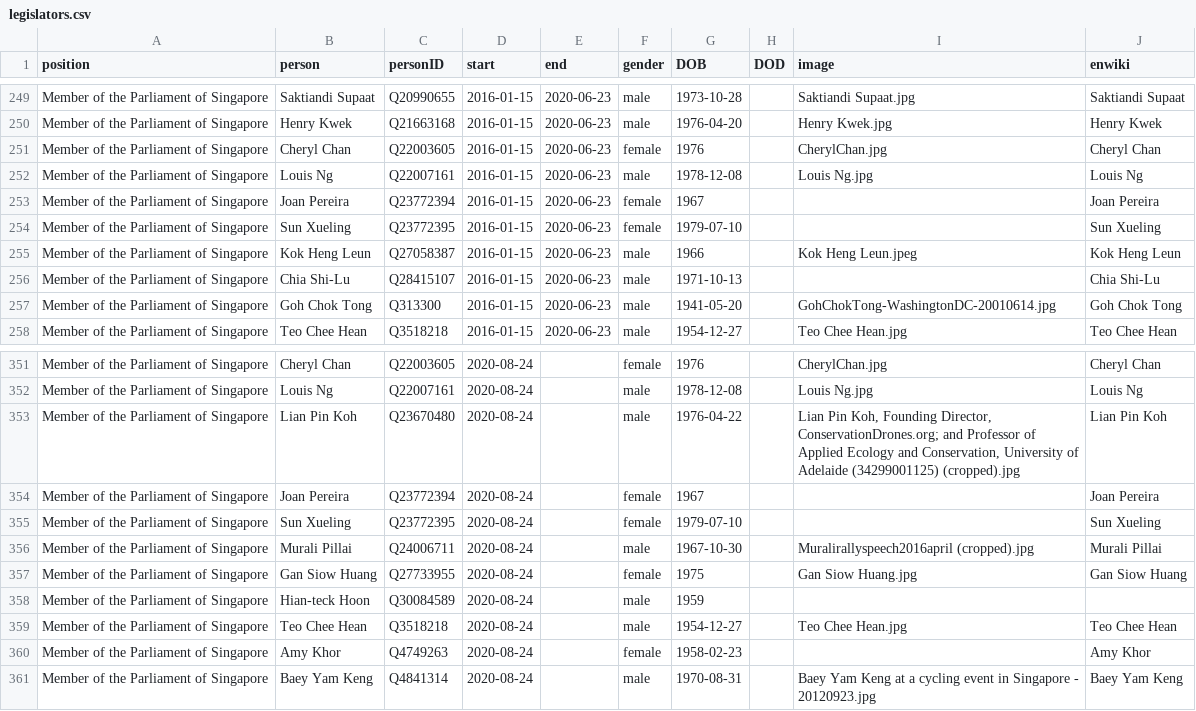
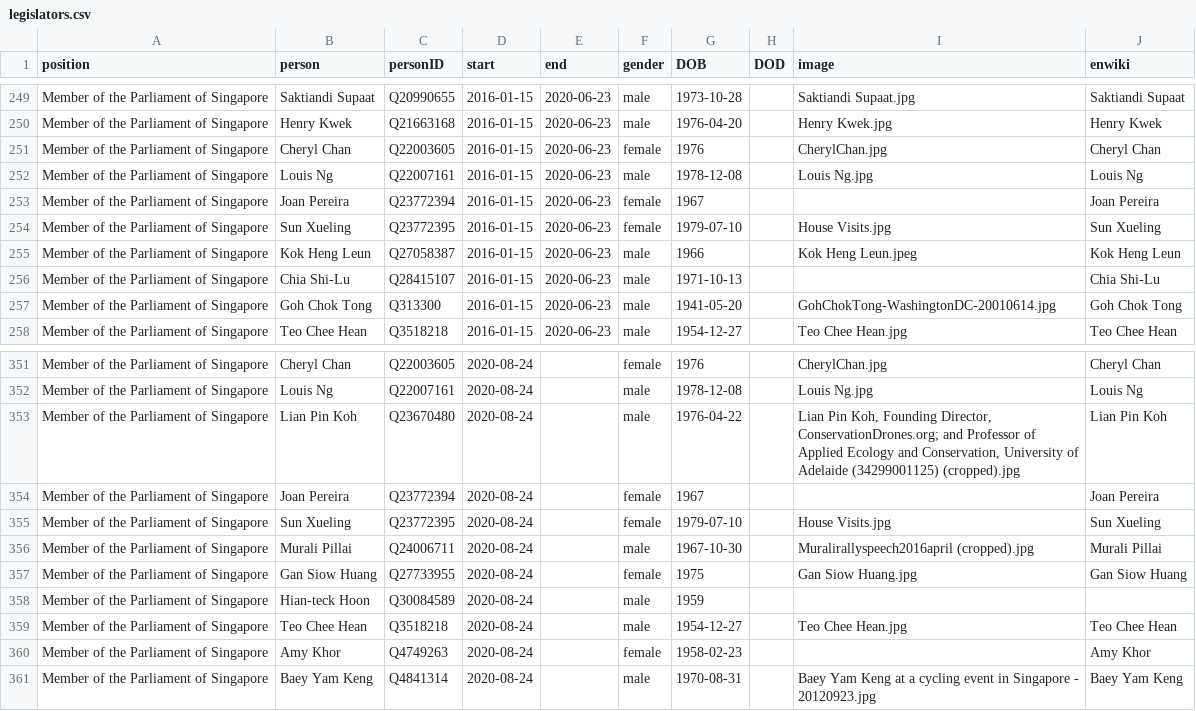
Before and after one commit to every-politician-scrapers/singapore-ministers, a CSV file: html/legislators.csv, drawn as a sheet; only a part is shown, gaps mark what is left out.

```diff
--- a/html/legislators.csv
+++ b/html/legislators.csv
@@ -253,3 +253,3 @@ Member of the Parliament of Singapore,Louis Ng,Q22007161,2016-01-15,2020-06-23,m
 Member of the Parliament of Singapore,Joan Pereira,Q23772394,2016-01-15,2020-06-23,female,1967,,,Joan Pereira
-Member of the Parliament of Singapore,Sun Xueling,Q23772395,2016-01-15,2020-06-23,female,1979-07-10,,,Sun Xueling
+Member of the Parliament of Singapore,Sun Xueling,Q23772395,2016-01-15,2020-06-23,female,1979-07-10,,House Visits.jpg,Sun Xueling
 Member of the Parliament of Singapore,Kok Heng Leun,Q27058387,2016-01-15,2020-06-23,male,1966,,Kok Heng Leun.jpeg,Kok Heng Leun
@@ -354,3 +354,3 @@ Member of the Parliament of Singapore,Lian Pin Koh,Q23670480,2020-08-24,,male,19
 Member of the Parliament of Singapore,Joan Pereira,Q23772394,2020-08-24,,female,1967,,,Joan Pereira
-Member of the Parliament of Singapore,Sun Xueling,Q23772395,2020-08-24,,female,1979-07-10,,,Sun Xueling
+Member of the Parliament of Singapore,Sun Xueling,Q23772395,2020-08-24,,female,1979-07-10,,House Visits.jpg,Sun Xueling
 Member of the Parliament of Singapore,Murali Pillai,Q24006711,2020-08-24,,male,1967-10-30,,Muralirallyspeech2016april (cropped).jpg,Murali Pillai
```
Also changed, not shown: html/family.csv.
